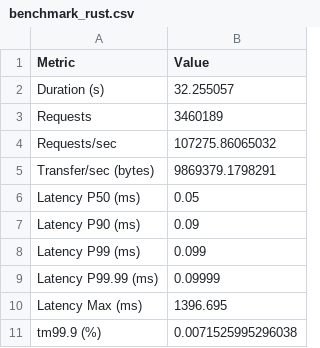
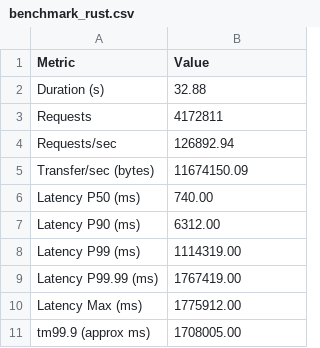
Before and after one commit to nongdan-dev/benchmarks, a CSV file: scripts/benchmark_rust.csv, drawn as a sheet.

```diff
--- a/scripts/benchmark_rust.csv
+++ b/scripts/benchmark_rust.csv
@@ -1,11 +1,11 @@
 Metric,Value
-Duration (s),32.255057
-Requests,3460189
-Requests/sec,107275.86065032
-Transfer/sec (bytes),9869379.1798291
-Latency P50 (ms),0.05
-Latency P90 (ms),0.09
-Latency P99 (ms),0.099
-Latency P99.99 (ms),0.09999
-Latency Max (ms),1396.695
-tm99.9 (%),0.0071525995296038
+Duration (s),32.88
+Requests,4172811
+Requests/sec,126892.94
+Transfer/sec (bytes),11674150.09
+Latency P50 (ms),740.00
+Latency P90 (ms),6312.00
+Latency P99 (ms),1114319.00
+Latency P99.99 (ms),1767419.00
+Latency Max (ms),1775912.00
+tm99.9 (approx ms),1708005.00
```
Also changed, not shown: scripts/benchmark_node.csv, 2 other files.
